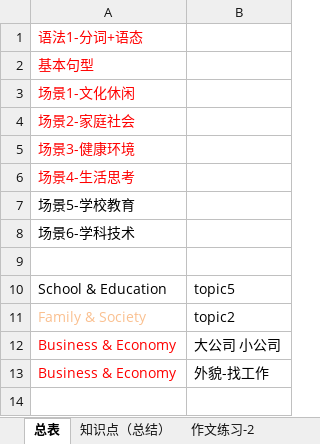
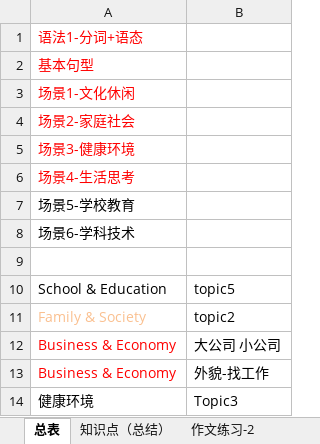
Before and after one commit to HiJody/TOFEL_STUDY, an Excel workbook: TOFEL_写作_基础训练.xlsm, sheet 总表, drawn as a sheet; values as stored, in another font and other column widths than the file's, no borders; the diff names each change by its address in the sheet, - before the commit and + after, or states it on an @@ line.

```diff
--- a/TOFEL_写作_基础训练.xlsm (sheet 总表)
+++ b/TOFEL_写作_基础训练.xlsm (sheet 总表)
+row 14: 健康环境 | Topic3
```
Also changed, not shown: sheet 作文练习xx(2), other sheet tabs.
